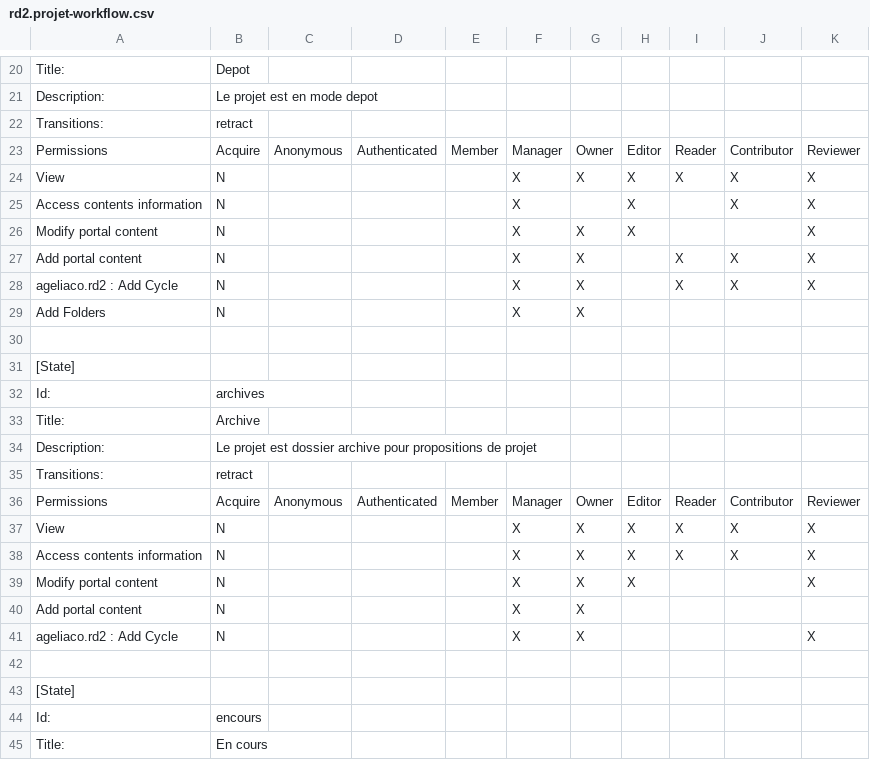
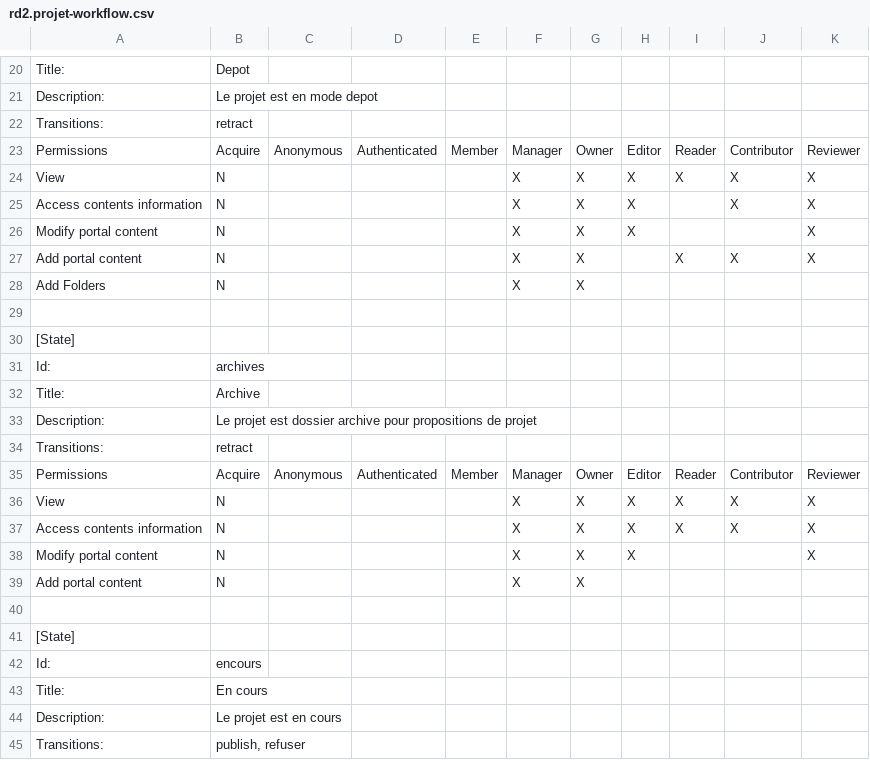
Before and after one commit to renfers/ageliaco.rd2, a CSV file: ageliaco/rd2/profiles/default/workflow_csv/rd2.projet-workflow.csv, drawn as a sheet; only a part is shown, gaps mark what is left out; the shorter side is filled out with more unchanged rows.

```diff
--- a/ageliaco/rd2/profiles/default/workflow_csv/rd2.projet-workflow.csv
+++ b/ageliaco/rd2/profiles/default/workflow_csv/rd2.projet-workflow.csv
@@ -24,6 +24,5 @@ Permissions,Acquire,Anonymous,Authenticated,Member,Manager,Owner,Editor,Reader,C
 View,N,,,,X,X,X,X,X,X
-Access contents information,N,,,,X,,X,,X,X
+Access contents information,N,,,,X,X,X,,X,X
 Modify portal content,N,,,,X,X,X,,,X
 Add portal content,N,,,,X,X,,X,X,X
-ageliaco.rd2 : Add Cycle,N,,,,X,X,,X,X,X
 Add Folders,N,,,,X,X,,,,
@@ -40,3 +39,2 @@ Modify portal content,N,,,,X,X,X,,,X
 Add portal content,N,,,,X,X,,,,
-ageliaco.rd2 : Add Cycle,N,,,,X,X,,,,X
 ,,,,,,,,,,
```
Also changed, not shown: ageliaco/rd2/profiles/default/workflow_csv/rd2.cycle-workflow.csv, 9 other files.
